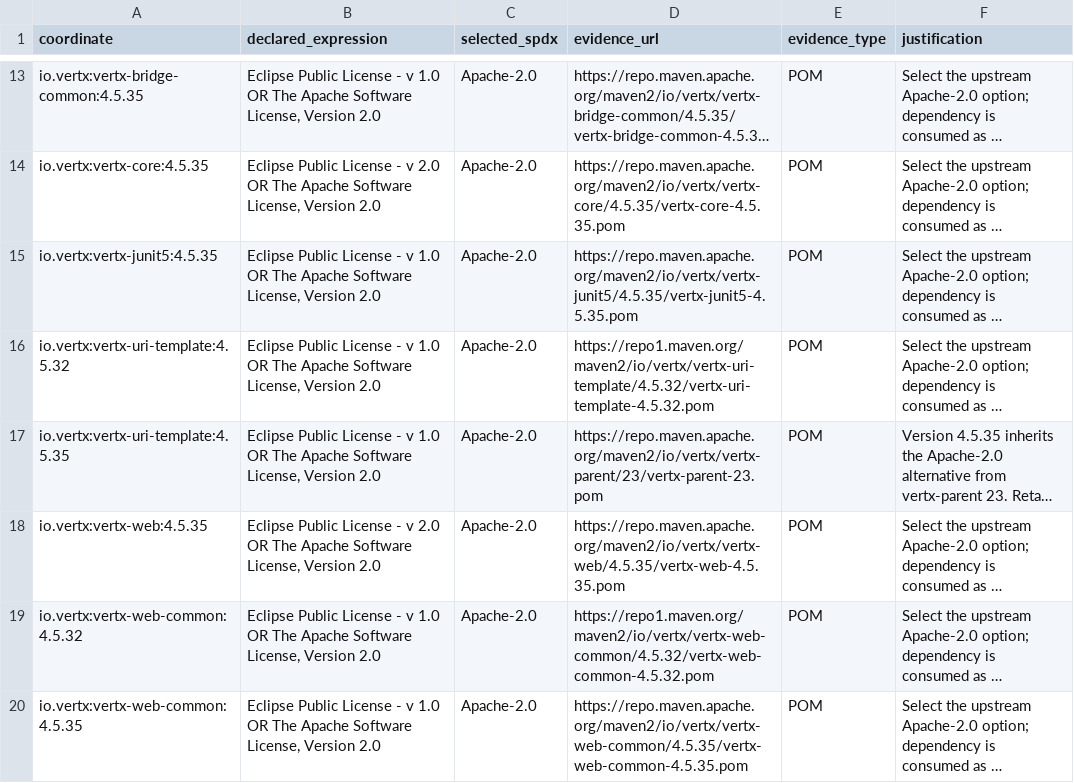
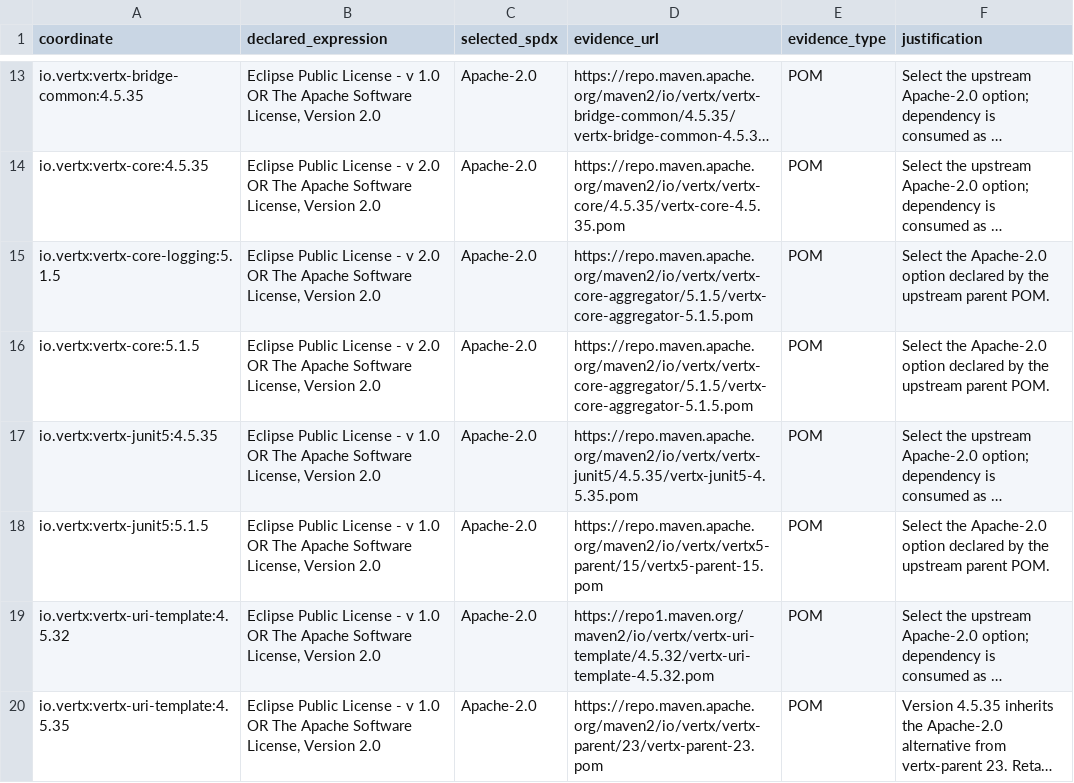
Before and after one commit to ddd-4-java/ddd4j, a TSV file: config/license-selections.tsv, drawn as a sheet; only a part is shown, gaps mark what is left out; the shorter side is filled out with more unchanged rows; long unchanged cells end in …; the diff names each change by its address in the sheet, - before the commit and + after, or states it on an @@ line.

Commit message:
refactor(deps): 对齐 Core 和 Guice 的可选能力依赖

```diff
--- a/config/license-selections.tsv
+++ b/config/license-selections.tsv
+row 15: io.vertx:vertx-core-logging:5.1.5 | Eclipse Public License - v 2.0 OR The Apache Software License, Version 2.0 | Apache-2.0 | https://repo.maven.apache.org/maven2/io/vertx/vertx-core-aggregator/5.1.5/vertx-core-aggregator-5.1.5.pom | POM | Select the Apache-2.0 option declared by the upstream parent POM.
+row 16: io.vertx:vertx-core:5.1.5 | Eclipse Public License - v 2.0 OR The Apache Software License, Version 2.0 | Apache-2.0 | https://repo.maven.apache.org/maven2/io/vertx/vertx-core-aggregator/5.1.5/vertx-core-aggregator-5.1.5.pom | POM | Select the Apache-2.0 option declared by the upstream parent POM.
+row 18: io.vertx:vertx-junit5:5.1.5 | Eclipse Public License - v 1.0 OR The Apache Software License, Version 2.0 | Apache-2.0 | https://repo.maven.apache.org/maven2/io/vertx/vertx5-parent/15/vertx5-parent-15.pom | POM | Select the Apache-2.0 option declared by the upstream parent POM.
```
Also changed, not shown: 4 other files.
